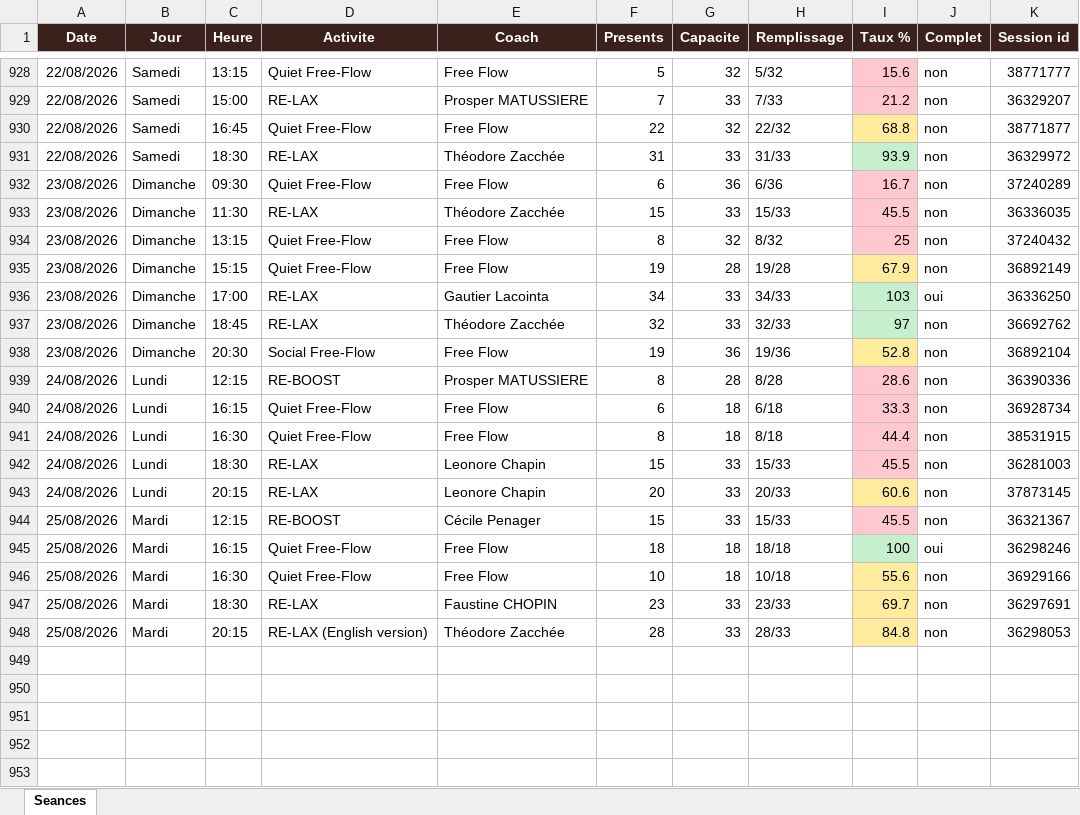
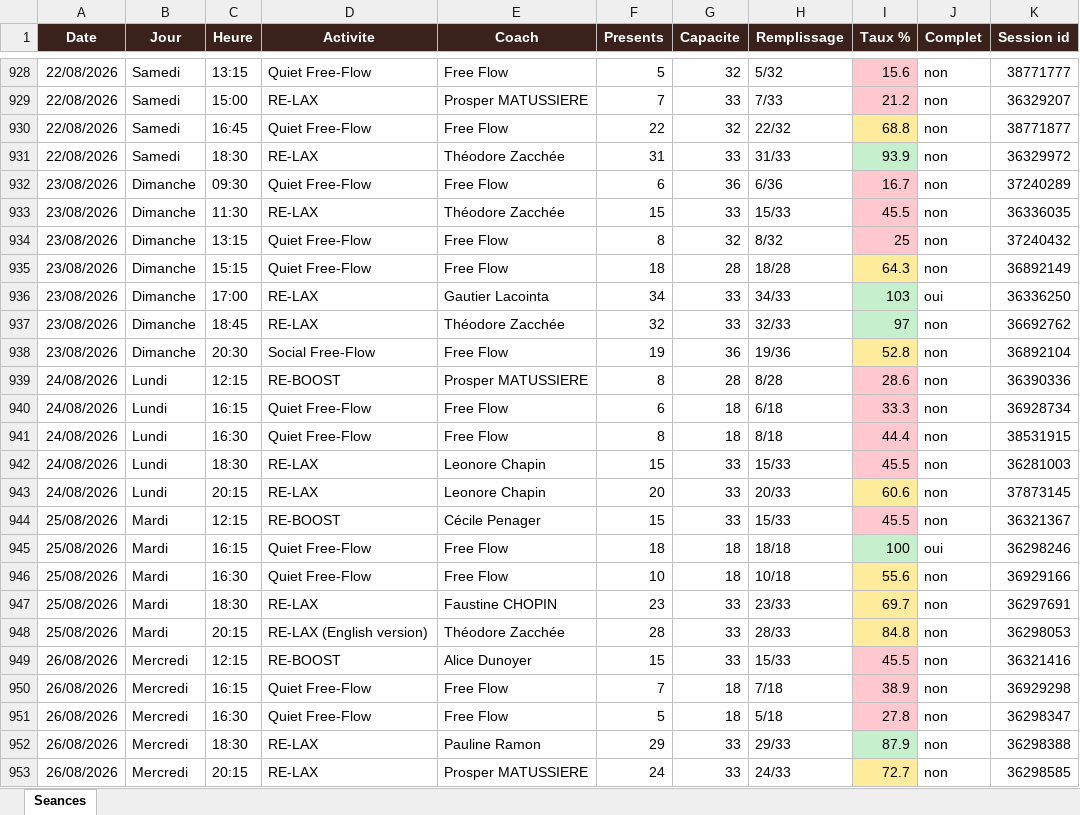
Before and after one commit to sbbb-git/reset, an Excel workbook: reset_seances.xlsx, sheet Seances, drawn as a sheet; only a part is shown, gaps mark what is left out; values as stored, in another font and other column widths than the file's, no borders; the diff names each change by its address in the sheet, - before the commit and + after, or states it on an @@ line.

```diff
--- a/reset_seances.xlsx (sheet Seances)
+++ b/reset_seances.xlsx (sheet Seances)
-F935 (Presents): 19
+F935 (Presents): 18
-H935 (Remplissage): 19/28
+H935 (Remplissage): 18/28
-I935 (Taux %): 67.9
+I935 (Taux %): 64.3
+row 949: 26/08/2026 | Mercredi | 12:15 | RE-BOOST | Alice Dunoyer | 15 | 33 | 15/33 | 45.5 | non | 36321416
+row 950: 26/08/2026 | Mercredi | 16:15 | Quiet Free-Flow | Free Flow | 7 | 18 | 7/18 | 38.9 | non | 36929298
+row 951: 26/08/2026 | Mercredi | 16:30 | Quiet Free-Flow | Free Flow | 5 | 18 | 5/18 | 27.8 | non | 36298347
+row 952: 26/08/2026 | Mercredi | 18:30 | RE-LAX | Pauline Ramon | 29 | 33 | 29/33 | 87.9 | non | 36298388
+row 953: 26/08/2026 | Mercredi | 20:15 | RE-LAX | Prosper MATUSSIERE | 24 | 33 | 24/33 | 72.7 | non | 36298585
```
Also changed, not shown: 3 other files.
